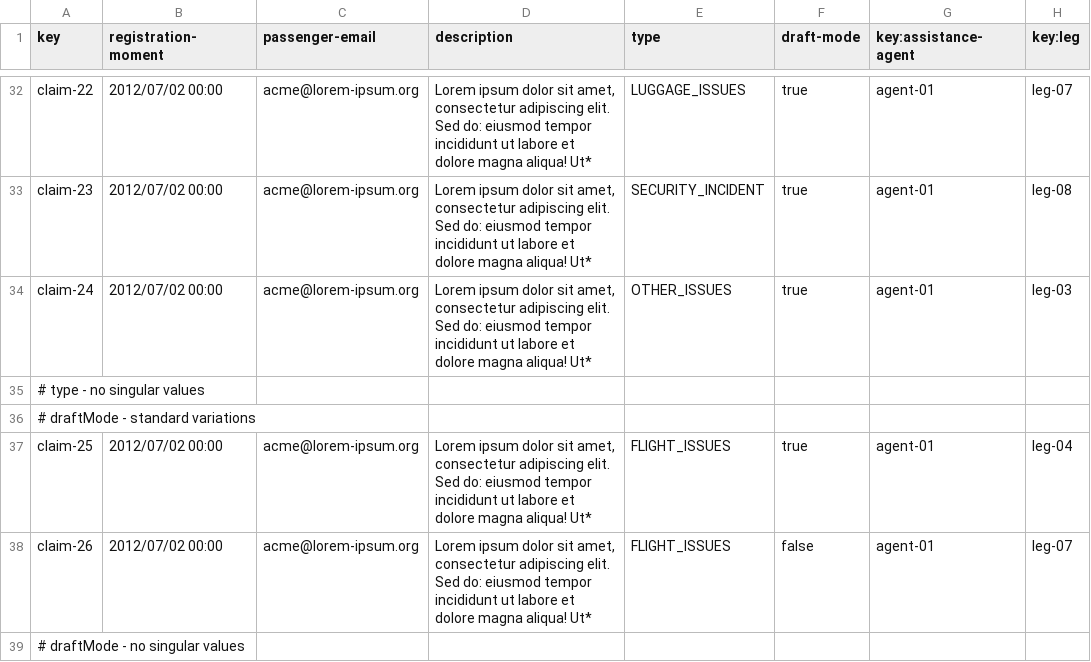
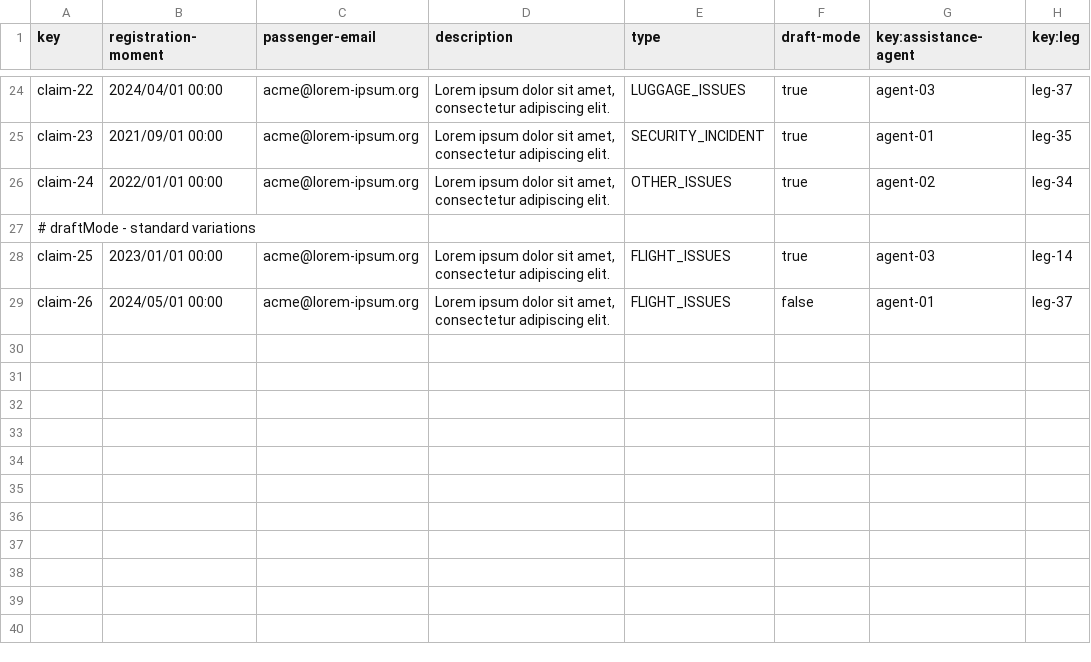
Before and after one commit to HectorGuePra/C3-047-Acme-Ans-C3, a CSV file: src/main/resources/WEB-INF/data/sample/claim.csv, drawn as a sheet; only a part is shown, gaps mark what is left out; removed rows and columns are numbered as before the commit, all else as after; the diff covers the shown part only; the diff names each change by its address in the sheet, - before the commit and + after, or states it on an @@ line.

```diff
--- a/src/main/resources/WEB-INF/data/sample/claim.csv
+++ b/src/main/resources/WEB-INF/data/sample/claim.csv
-B24 (registration-moment): 2012/07/02 00:00
+B24 (registration-moment): 2024/04/01 00:00
-D24:D26 (description): …adipiscing elit. Sed do: eiusmod tempor incididunt ut labore et dolore magna aliqua! Ut*
+D24:D26 (description): …adipiscing elit.
-G24 (key:assistance-agent): agent-01
+G24 (key:assistance-agent): agent-03
-H24 (key:leg): leg-07
+H24 (key:leg): leg-37
-B25 (registration-moment): 2012/07/02 00:00
+B25 (registration-moment): 2021/09/01 00:00
-H25 (key:leg): leg-08
+H25 (key:leg): leg-35
-B26 (registration-moment): 2012/07/02 00:00
+B26 (registration-moment): 2022/01/01 00:00
-G26 (key:assistance-agent): agent-01
+G26 (key:assistance-agent): agent-02
-H26 (key:leg): leg-03
+H26 (key:leg): leg-34
-row 35: # type - no singular values
-B28 (registration-moment): 2012/07/02 00:00
+B28 (registration-moment): 2023/01/01 00:00
-D28:D29 (description): …adipiscing elit. Sed do: eiusmod tempor incididunt ut labore et dolore magna aliqua! Ut*
+D28:D29 (description): …adipiscing elit.
-G28 (key:assistance-agent): agent-01
+G28 (key:assistance-agent): agent-03
-H28 (key:leg): leg-04
+H28 (key:leg): leg-14
-B29 (registration-moment): 2012/07/02 00:00
+B29 (registration-moment): 2024/05/01 00:00
-H29 (key:leg): leg-07
+H29 (key:leg): leg-37
-row 39: # draftMode - no singular values
```
Also changed, not shown: 8 removed rows and 52 edited cells elsewhere in this file, src/main/resources/WEB-INF/data/sample/leg.csv, src/main/resources/WEB-INF/data/sample/tracking-log.csv, 17 other files.
